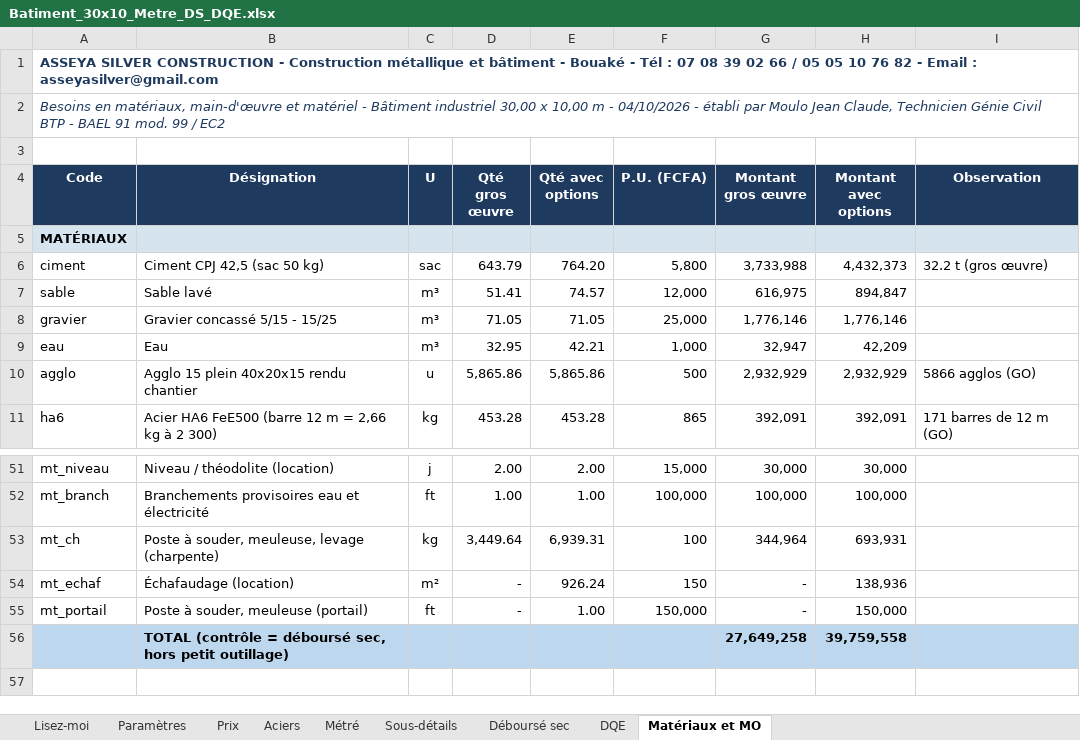
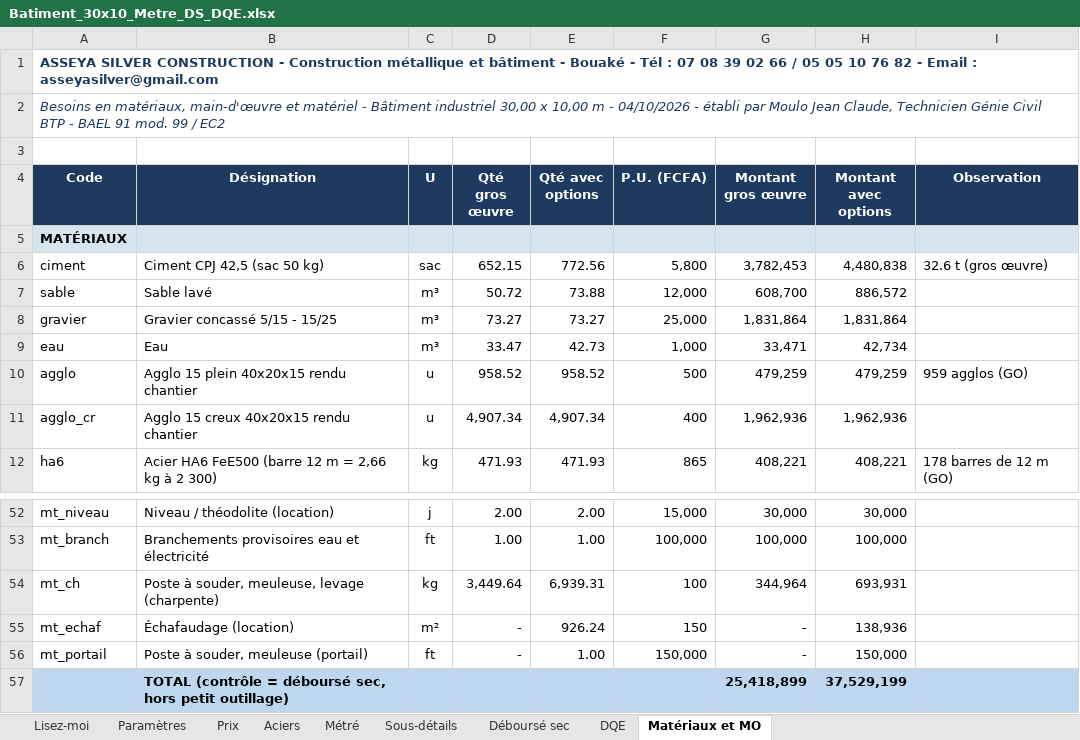
Before and after one commit to jeanclaude922014-coder/btp-devis-pro, an Excel workbook: docs/projets/batiment-industriel-30x10/Batiment_30x10_Metre_DS_DQE.xlsx, sheet Matériaux et MO, drawn as a sheet; only a part is shown, gaps mark what is left out; values as stored, in another font and other column widths than the file's, no borders; removed rows and columns are numbered as before the commit, all else as after; the diff covers the shown part only; the diff names each change by its address in the sheet, - before the commit and + after, or states it on an @@ line.

```diff
--- a/docs/projets/batiment-industriel-30x10/Batiment_30x10_Metre_DS_DQE.xlsx (sheet Matériaux et MO)
+++ b/docs/projets/batiment-industriel-30x10/Batiment_30x10_Metre_DS_DQE.xlsx (sheet Matériaux et MO)
-D6 (Qté gros œuvre): 643.79
+D6 (Qté gros œuvre): 652.15
-E6 (Qté avec options): 764.20
+E6 (Qté avec options): 772.56
-G6 (Montant gros œuvre): 3,733,988
+G6 (Montant gros œuvre): 3,782,453
-H6 (Montant avec options): 4,432,373
+H6 (Montant avec options): 4,480,838
-I6 (Observation): 32.2 t (gros œuvre)
+I6 (Observation): 32.6 t (gros œuvre)
-D7 (Qté gros œuvre): 51.41
+D7 (Qté gros œuvre): 50.72
-E7 (Qté avec options): 74.57
+E7 (Qté avec options): 73.88
-G7 (Montant gros œuvre): 616,975
+G7 (Montant gros œuvre): 608,700
-H7 (Montant avec options): 894,847
+H7 (Montant avec options): 886,572
-D8 (Qté gros œuvre): 71.05
+D8 (Qté gros œuvre): 73.27
-E8 (Qté avec options): 71.05
+E8 (Qté avec options): 73.27
-G8 (Montant gros œuvre): 1,776,146
+G8 (Montant gros œuvre): 1,831,864
-H8 (Montant avec options): 1,776,146
+H8 (Montant avec options): 1,831,864
-D9 (Qté gros œuvre): 32.95
+D9 (Qté gros œuvre): 33.47
-E9 (Qté avec options): 42.21
+E9 (Qté avec options): 42.73
-G9 (Montant gros œuvre): 32,947
+G9 (Montant gros œuvre): 33,471
-H9 (Montant avec options): 42,209
+H9 (Montant avec options): 42,734
-D10 (Qté gros œuvre): 5,865.86
+D10 (Qté gros œuvre): 958.52
-E10 (Qté avec options): 5,865.86
+E10 (Qté avec options): 958.52
-G10 (Montant gros œuvre): 2,932,929
+G10 (Montant gros œuvre): 479,259
-H10 (Montant avec options): 2,932,929
+H10 (Montant avec options): 479,259
-I10 (Observation): 5866 agglos (GO)
+I10 (Observation): 959 agglos (GO)
+row 11: agglo_cr | Agglo 15 creux 40x20x15 rendu chantier | u | 4,907.34 | 4,907.34 | 400 | 1,962,936 | 1,962,936
-D12 (Qté gros œuvre): 453.28
+D12 (Qté gros œuvre): 471.93
-E12 (Qté avec options): 453.28
+E12 (Qté avec options): 471.93
-G12 (Montant gros œuvre): 392,091
+G12 (Montant gros œuvre): 408,221
-H12 (Montant avec options): 392,091
+H12 (Montant avec options): 408,221
-I12 (Observation): 171 barres de 12 m (GO)
+I12 (Observation): 178 barres de 12 m (GO)
-row 56:  | TOTAL (contrôle = déboursé sec, hors petit outillage) |  |  |  |  | 27,649,258 | 39,759,558
+row 57:  | TOTAL (contrôle = déboursé sec, hors petit outillage) |  |  |  |  | 25,418,899 | 37,529,199
```
Also changed, not shown: 41 edited cells elsewhere in this sheet, sheet Déboursé sec, sheet Sous-détails, sheet DQE, sheet Paramètres, sheet Aciers, sheet Métré, 2 more sheets, formulas that keep their value, 11 other files.
